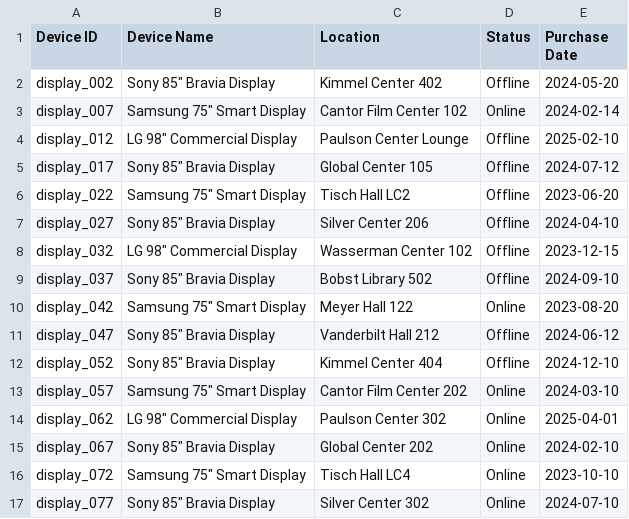
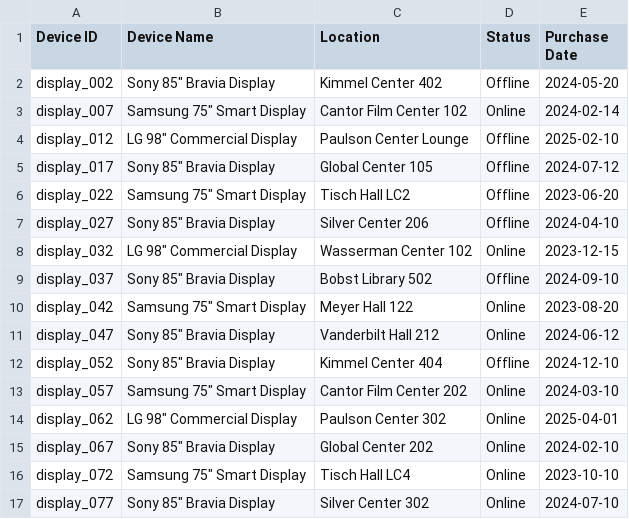
Before and after one commit to RoyYang567/nyu-av-sample-app, a CSV file: av_inventory.csv, drawn as a sheet; only a part is shown.

```diff
--- a/av_inventory.csv
+++ b/av_inventory.csv
@@ -7,6 +7,6 @@ display_022,"Samsung 75"" Smart Display",Tisch Hall LC2,Offline,2023-06-20
 display_027,"Sony 85"" Bravia Display",Silver Center 206,Offline,2024-04-10
-display_032,"LG 98"" Commercial Display",Wasserman Center 102,Offline,2023-12-15
+display_032,"LG 98"" Commercial Display",Wasserman Center 102,Online,2023-12-15
 display_037,"Sony 85"" Bravia Display",Bobst Library 502,Offline,2024-09-10
 display_042,"Samsung 75"" Smart Display",Meyer Hall 122,Online,2023-08-20
-display_047,"Sony 85"" Bravia Display",Vanderbilt Hall 212,Offline,2024-06-12
+display_047,"Sony 85"" Bravia Display",Vanderbilt Hall 212,Online,2024-06-12
 display_052,"Sony 85"" Bravia Display",Kimmel Center 404,Offline,2024-12-10
```
Also changed, not shown: 13 other files.
